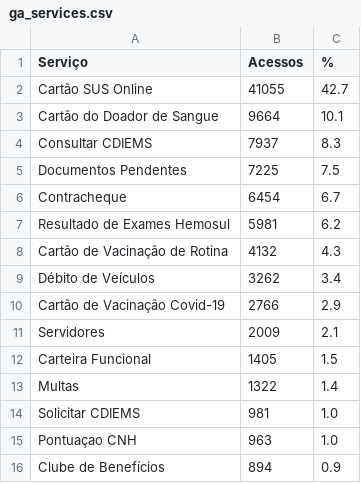
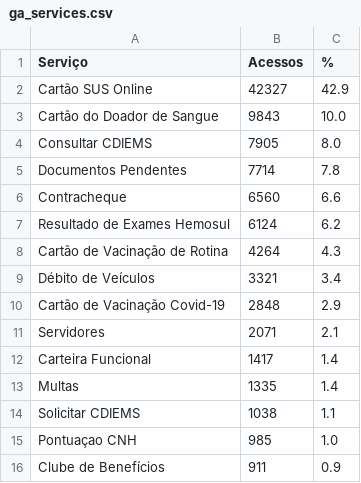
Before and after one commit to fabioramos-02/matomo, a CSV file: matomo-analytics-dashboard/exports/ga_services.csv, drawn as a sheet.

```diff
--- a/matomo-analytics-dashboard/exports/ga_services.csv
+++ b/matomo-analytics-dashboard/exports/ga_services.csv
@@ -1,16 +1,16 @@
 Serviço;Acessos;%
-Cartão SUS Online;41055;42.7
-Cartão do Doador de Sangue;9664;10.1
-Consultar CDIEMS;7937;8.3
-Documentos Pendentes;7225;7.5
-Contracheque;6454;6.7
-Resultado de Exames Hemosul;5981;6.2
-Cartão de Vacinação de Rotina;4132;4.3
-Débito de Veículos;3262;3.4
-Cartão de Vacinação Covid-19;2766;2.9
-Servidores;2009;2.1
-Carteira Funcional;1405;1.5
-Multas;1322;1.4
-Solicitar CDIEMS;981;1.0
-Pontuaçao CNH;963;1.0
-Clube de Benefícios;894;0.9
+Cartão SUS Online;42327;42.9
+Cartão do Doador de Sangue;9843;10.0
+Consultar CDIEMS;7905;8.0
+Documentos Pendentes;7714;7.8
+Contracheque;6560;6.6
+Resultado de Exames Hemosul;6124;6.2
+Cartão de Vacinação de Rotina;4264;4.3
+Débito de Veículos;3321;3.4
+Cartão de Vacinação Covid-19;2848;2.9
+Servidores;2071;2.1
+Carteira Funcional;1417;1.4
+Multas;1335;1.4
+Solicitar CDIEMS;1038;1.1
+Pontuaçao CNH;985;1.0
+Clube de Benefícios;911;0.9
```
Also changed, not shown: matomo-analytics-dashboard/exports/ga_cities.csv, matomo-analytics-dashboard/exports/ga_funnel.csv, 4 other files.
